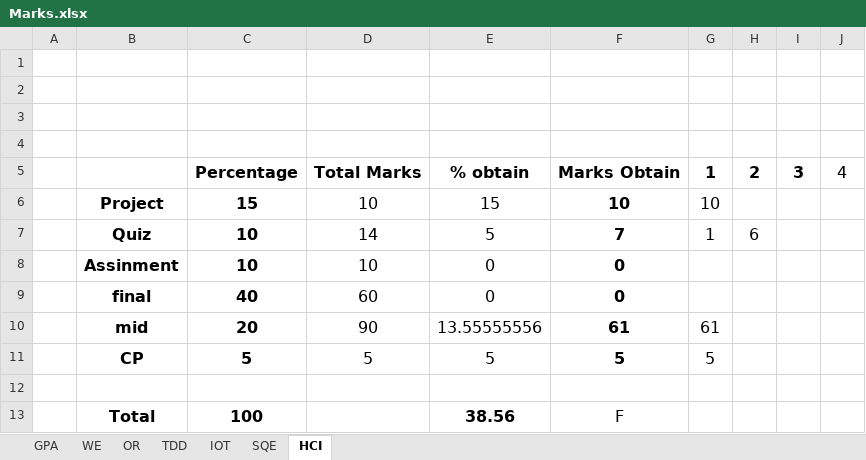
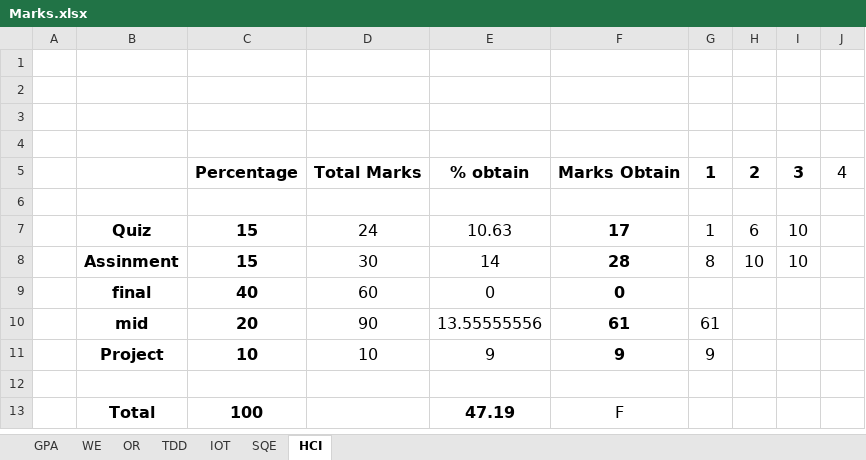
Before and after one commit to MFY2000/Semeste_6_SPRING-2022_, an Excel workbook: Marks.xlsx, sheet HCI, drawn as a sheet; values as stored, in another font and other column widths than the file's, no borders; removed rows and columns are numbered as before the commit, all else as after; the diff names each change by its address in the sheet, - before the commit and + after, or states it on an @@ line.

```diff
--- a/Marks.xlsx (sheet HCI)
+++ b/Marks.xlsx (sheet HCI)
-row 6:  | Project | 15 | 10 | 15 | 10 | 10
+row 6: (empty)
-row 7:  | Quiz | 10 | 14 | 5 | 7 | 1 | 6
-row 8:  | Assinment | 10 | 10 | 0 | 0
+row 7:  | Quiz | 15 | 24 | 10.63 | 17 | 1 | 6 | 10
+row 8:  | Assinment | 15 | 30 | 14 | 28 | 8 | 10 | 10
-row 11:  | CP | 5 | 5 | 5 | 5 | 5
+row 11:  | Project | 10 | 10 | 9 | 9 | 9
-E13: 38.56
+E13: 47.19
```
Also changed, not shown: sheet OR, sheet SQE, sheet WE, sheet IOT, sheet TDD.
